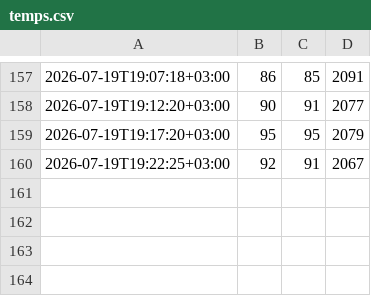
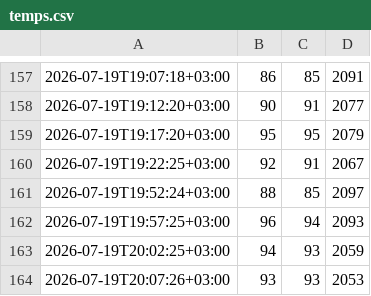
Before and after one commit to corpunum/OpenLunum, a CSV file: reports/pi-loop/temps.csv, drawn as a sheet; only a part is shown, gaps mark what is left out.

```diff
--- a/reports/pi-loop/temps.csv
+++ b/reports/pi-loop/temps.csv
@@ -160 +160,5 @@
 2026-07-19T19:22:25+03:00,92,91,2067
+2026-07-19T19:52:24+03:00,88,85,2097
+2026-07-19T19:57:25+03:00,96,94,2093
+2026-07-19T20:02:25+03:00,94,93,2059
+2026-07-19T20:07:26+03:00,93,93,2053
```
Also changed, not shown: 2 other files.
